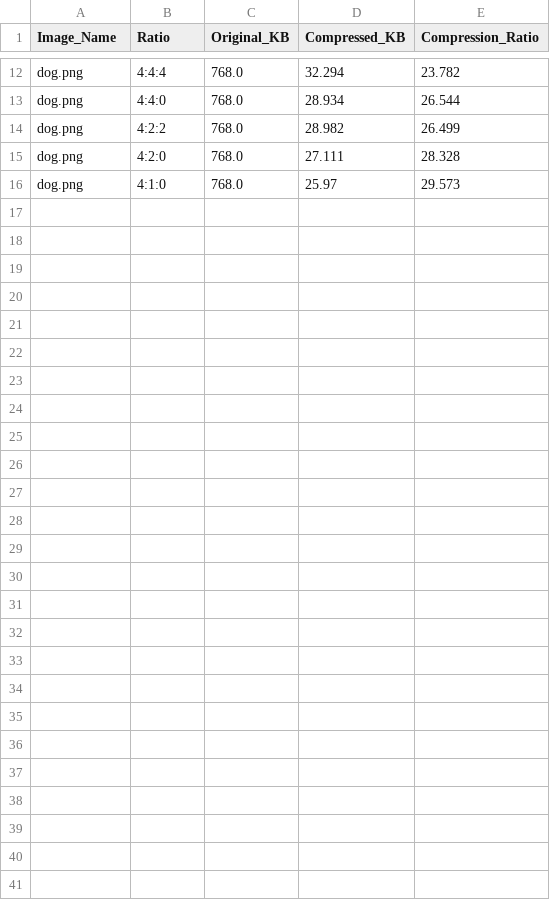
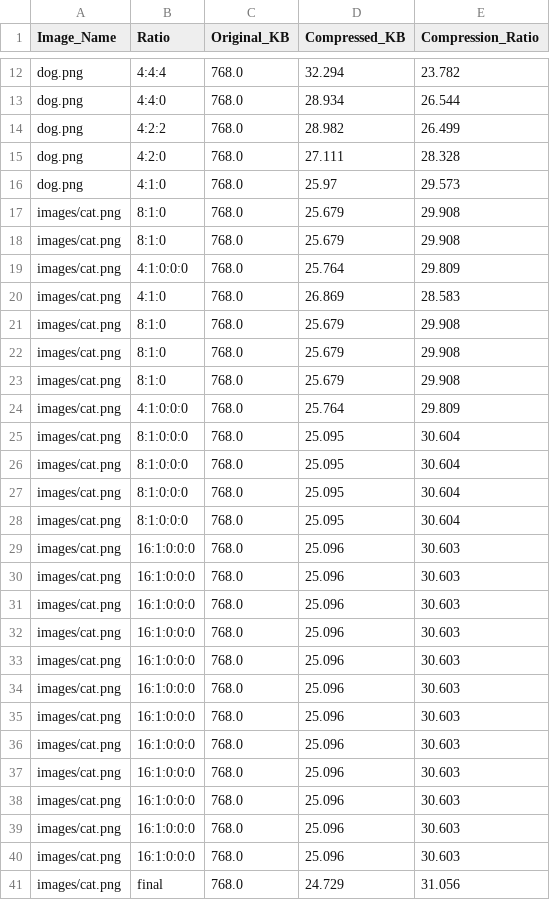
Before and after one commit to MJedruszek/Modelowanie_Statystyczne, a CSV file: compression_results_duda.csv, drawn as a sheet; only a part is shown, gaps mark what is left out.

Commit message:
Added new compression ratios to check the limitations of the method

```diff
--- a/compression_results_duda.csv
+++ b/compression_results_duda.csv
@@ -16 +16,26 @@ dog.png,4:2:0,768.0,27.111,28.328
 dog.png,4:1:0,768.0,25.97,29.573
+images/cat.png,8:1:0,768.0,25.679,29.908
+images/cat.png,8:1:0,768.0,25.679,29.908
+images/cat.png,4:1:0:0:0,768.0,25.764,29.809
+images/cat.png,4:1:0,768.0,26.869,28.583
+images/cat.png,8:1:0,768.0,25.679,29.908
+images/cat.png,8:1:0,768.0,25.679,29.908
+images/cat.png,8:1:0,768.0,25.679,29.908
+images/cat.png,4:1:0:0:0,768.0,25.764,29.809
+images/cat.png,8:1:0:0:0,768.0,25.095,30.604
+images/cat.png,8:1:0:0:0,768.0,25.095,30.604
+images/cat.png,8:1:0:0:0,768.0,25.095,30.604
+images/cat.png,8:1:0:0:0,768.0,25.095,30.604
+images/cat.png,16:1:0:0:0,768.0,25.096,30.603
+images/cat.png,16:1:0:0:0,768.0,25.096,30.603
+images/cat.png,16:1:0:0:0,768.0,25.096,30.603
+images/cat.png,16:1:0:0:0,768.0,25.096,30.603
+images/cat.png,16:1:0:0:0,768.0,25.096,30.603
+images/cat.png,16:1:0:0:0,768.0,25.096,30.603
+images/cat.png,16:1:0:0:0,768.0,25.096,30.603
+images/cat.png,16:1:0:0:0,768.0,25.096,30.603
+images/cat.png,16:1:0:0:0,768.0,25.096,30.603
+images/cat.png,16:1:0:0:0,768.0,25.096,30.603
+images/cat.png,16:1:0:0:0,768.0,25.096,30.603
+images/cat.png,16:1:0:0:0,768.0,25.096,30.603
+images/cat.png,final,768.0,24.729,31.056
```
Also changed, not shown: 15 other files.
